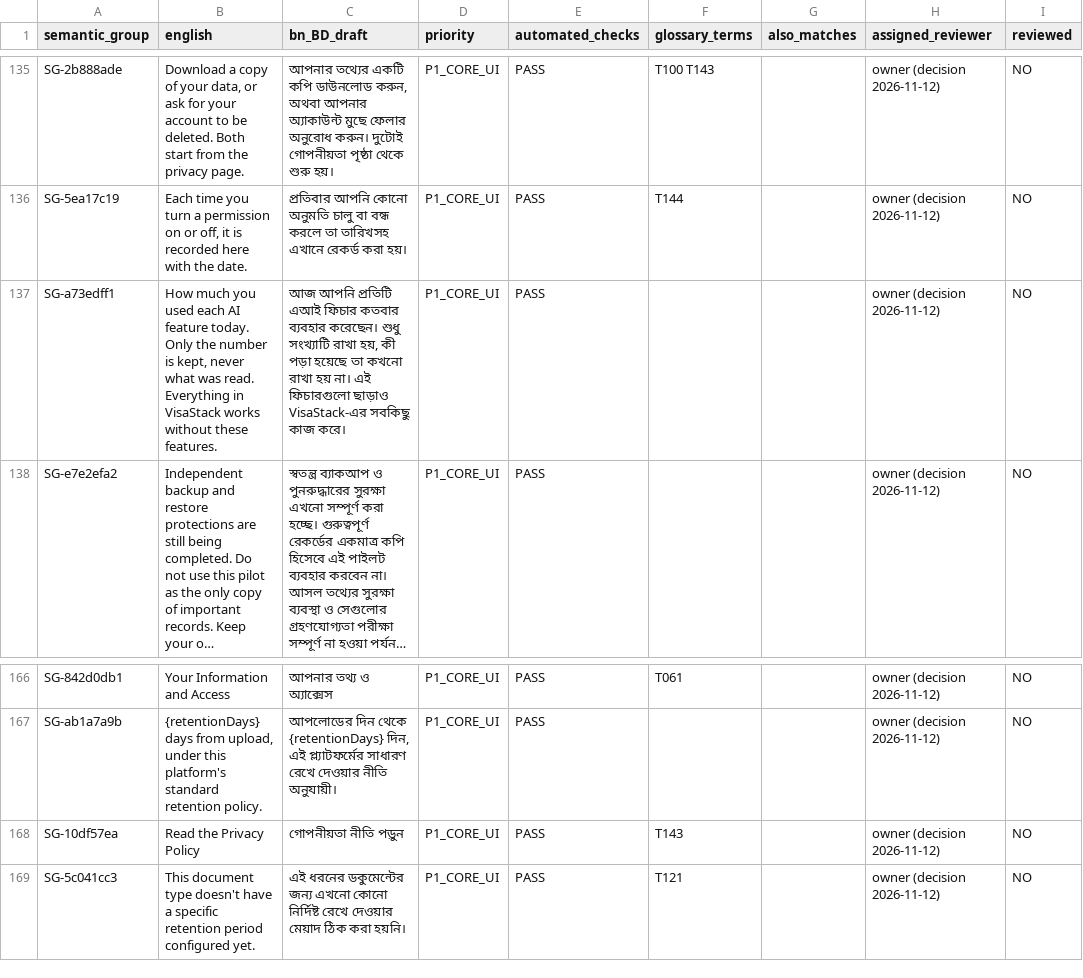
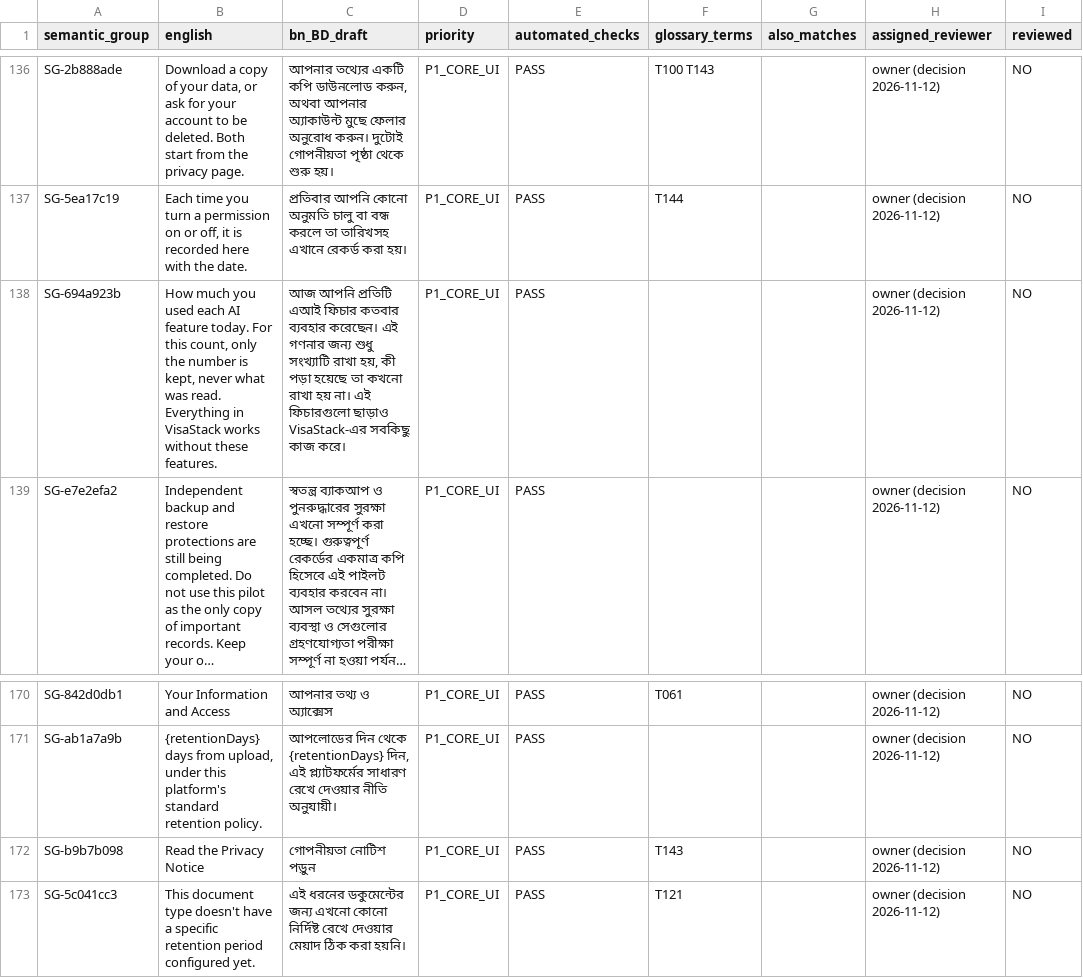
Before and after one commit to sadatnitex/visastack, a CSV file: docs/localization/data/review-queues/03-privacy-consent-legal.csv, drawn as a sheet; only a part is shown, gaps mark what is left out; long unchanged cells end in …; addresses are those after the commit; the diff covers the shown part only; the diff names each change by its address in the sheet, - before the commit and + after, or states it on an @@ line.

```diff
--- a/docs/localization/data/review-queues/03-privacy-consent-legal.csv
+++ b/docs/localization/data/review-queues/03-privacy-consent-legal.csv
-A138 (semantic_group): SG-a73edff1
+A138 (semantic_group): SG-694a923b
-B138 (english): …feature today. Only the number…
+B138 (english): …feature today. For this count, only the number…
-C138 (bn_BD_draft): …ব্যবহার করেছেন। শুধু সংখ্যাটি…
+C138 (bn_BD_draft): …ব্যবহার করেছেন। এই গণনার জন্য শুধু সংখ্যাটি…
-A172 (semantic_group): SG-10df57ea
+A172 (semantic_group): SG-b9b7b098
-B172 (english): Read the Privacy Policy
+B172 (english): Read the Privacy Notice
-C172 (bn_BD_draft): গোপনীয়তা নীতি পড়ুন
+C172 (bn_BD_draft): গোপনীয়তা নোটিশ পড়ুন
```
Also changed, not shown: 5 added rows, 1 removed row and 13 edited cells elsewhere in this file, docs/localization/data/review-queues/02-commercial.csv, 34 other files.
